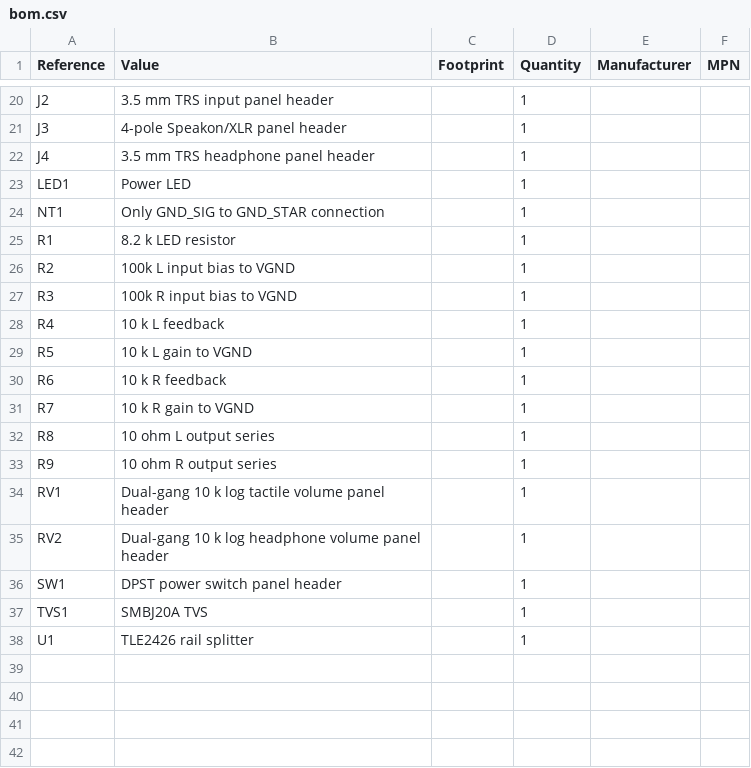
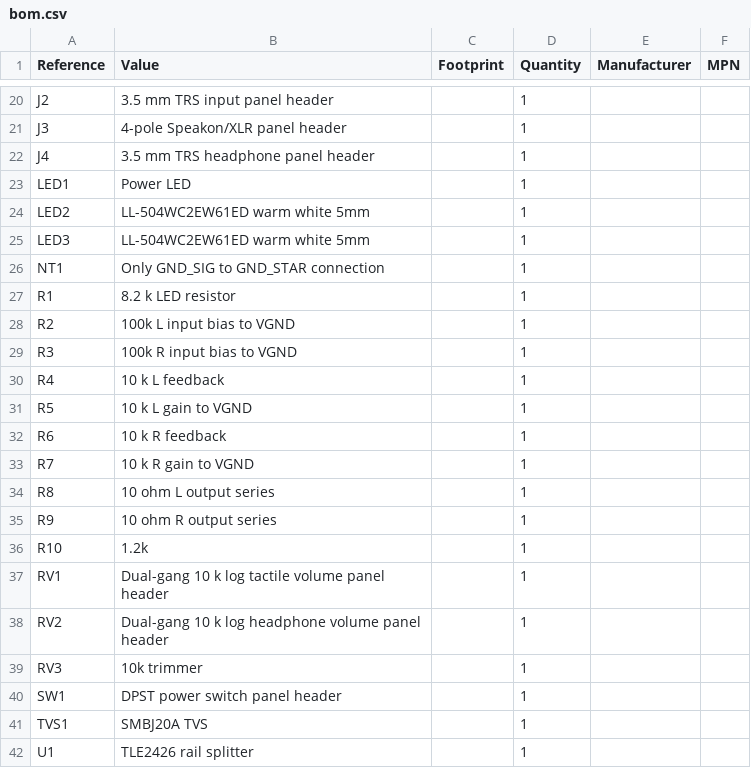
Before and after one commit to davidolarteeg/suboli-control-unit, a CSV file: reports/bom.csv, drawn as a sheet; only a part is shown, gaps mark what is left out; the diff names each change by its address in the sheet, - before the commit and + after, or states it on an @@ line.

```diff
--- a/reports/bom.csv
+++ b/reports/bom.csv
+row 24: LED2 | LL-504WC2EW61ED warm white 5mm |  | 1
+row 25: LED3 | LL-504WC2EW61ED warm white 5mm |  | 1
+row 36: R10 | 1.2k |  | 1
+row 39: RV3 | 10k trimmer |  | 1
```
Also changed, not shown: 7 other files.
